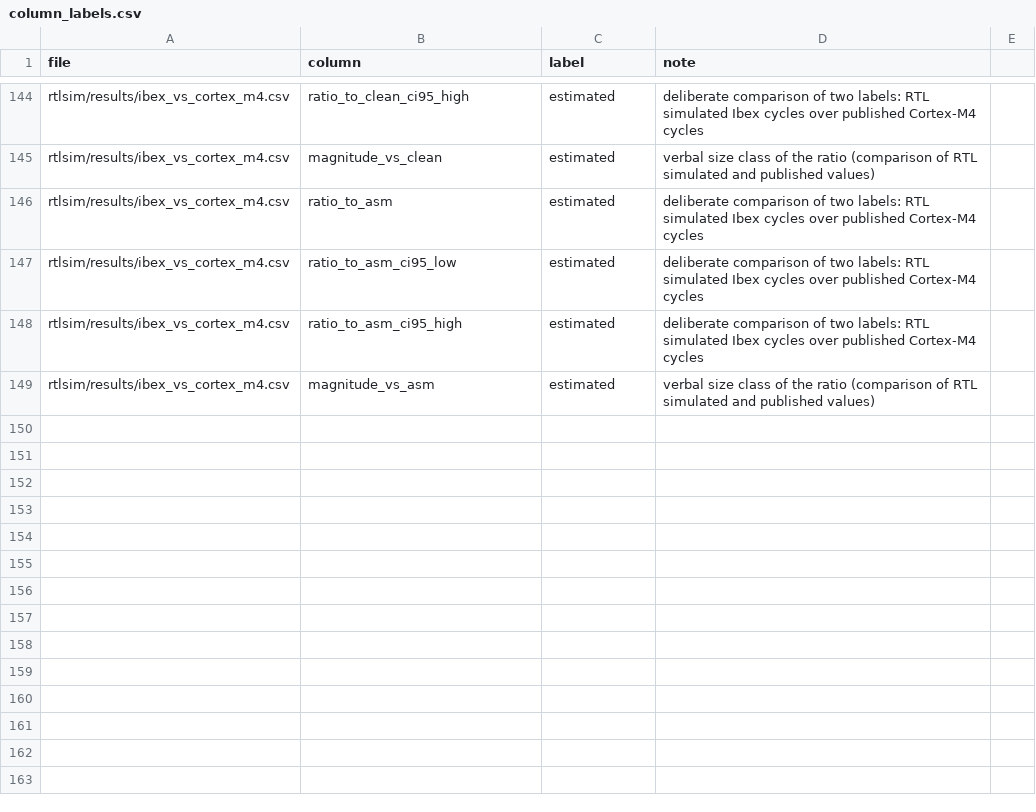
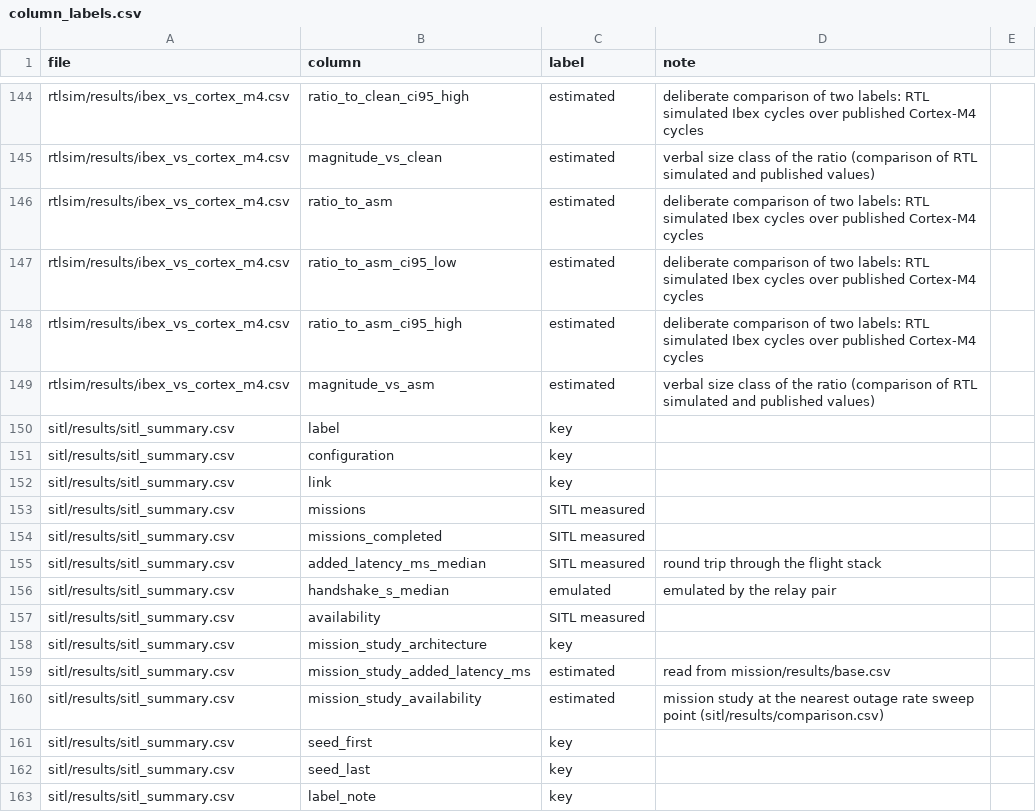
Before and after one commit to hudasol/post-quantum-security, a CSV file: data/column_labels.csv, drawn as a sheet; only a part is shown, gaps mark what is left out.

Commit message:
Software in the loop study: outage share and replay rule limits, consistency check stated, counts as integers, column labels (review pass 2)

```diff
--- a/data/column_labels.csv
+++ b/data/column_labels.csv
@@ -149 +149,15 @@ rtlsim/results/ibex_vs_cortex_m4.csv,ratio_to_asm_ci95_high,estimated,deliberate
 rtlsim/results/ibex_vs_cortex_m4.csv,magnitude_vs_asm,estimated,verbal size class of the ratio (comparison of RTL simulated and published values)
+sitl/results/sitl_summary.csv,label,key,
+sitl/results/sitl_summary.csv,configuration,key,
+sitl/results/sitl_summary.csv,link,key,
+sitl/results/sitl_summary.csv,missions,SITL measured,
+sitl/results/sitl_summary.csv,missions_completed,SITL measured,
+sitl/results/sitl_summary.csv,added_latency_ms_median,SITL measured,round trip through the flight stack
+sitl/results/sitl_summary.csv,handshake_s_median,emulated,emulated by the relay pair
+sitl/results/sitl_summary.csv,availability,SITL measured,
+sitl/results/sitl_summary.csv,mission_study_architecture,key,
+sitl/results/sitl_summary.csv,mission_study_added_latency_ms,estimated,read from mission/results/base.csv
+sitl/results/sitl_summary.csv,mission_study_availability,estimated,mission study at the nearest outage rate sweep point (sitl/results/comparison.csv)
+sitl/results/sitl_summary.csv,seed_first,key,
+sitl/results/sitl_summary.csv,seed_last,key,
+sitl/results/sitl_summary.csv,label_note,key,
```
Also changed, not shown: 3 other files.
